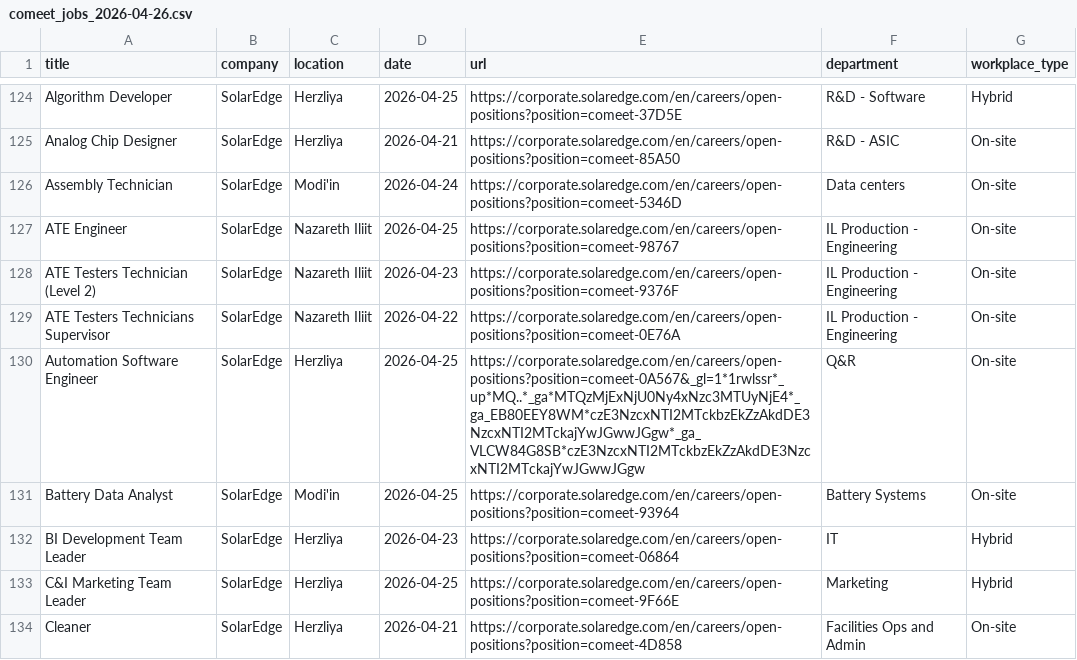
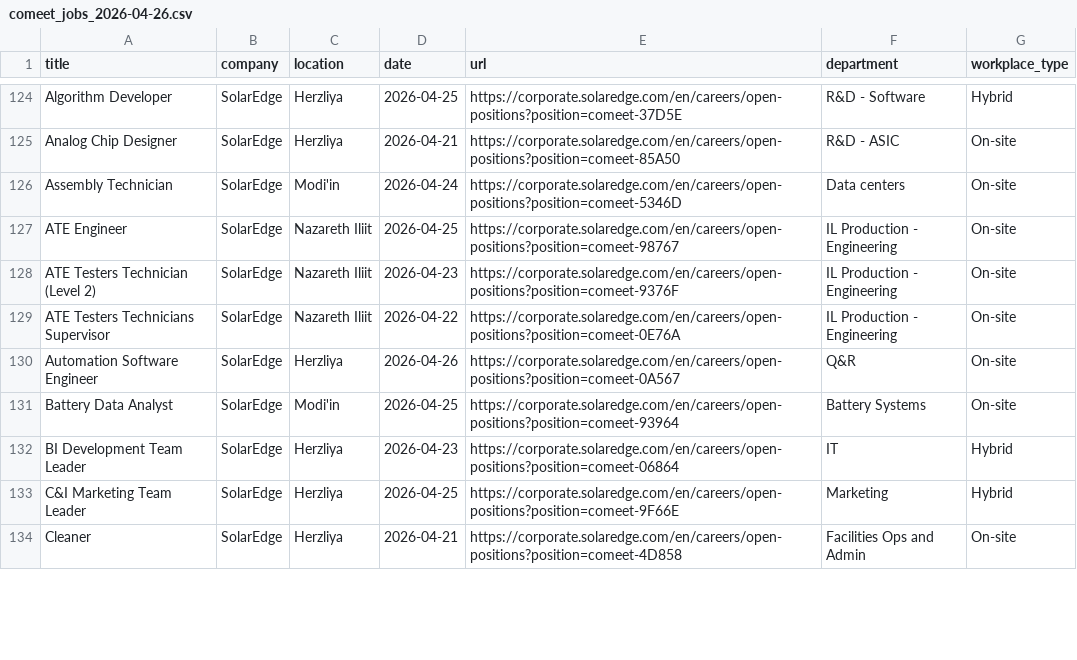
Before and after one commit to Genys30/jobfinder1, a CSV file: comeet_jobs_2026-04-26.csv, drawn as a sheet; only a part is shown, gaps mark what is left out; the diff covers the shown part only.

```diff
--- a/comeet_jobs_2026-04-26.csv
+++ b/comeet_jobs_2026-04-26.csv
@@ -129,3 +129,3 @@ ATE Testers Technician (Level 2),SolarEdge,Nazareth Iliit,2026-04-23,https://cor
 ATE Testers Technicians Supervisor,SolarEdge,Nazareth Iliit,2026-04-22,https://corporate.solaredge.com/en/careers/open-positions?position=comeet-0E76A,IL Production - Engineering,On-site
-Automation Software Engineer,SolarEdge,Herzliya,2026-04-25,https://corporate.solaredge.com/en/careers/open-positions?position=comeet-0A567&_gl=1*1rwlssr*_up*MQ..*_ga*MTQzMjExNjU0Ny4xNzc3MTUyNjE4*_ga_EB80EEY8WM*czE3NzcxNTI2MTckbzEkZzAkdDE3NzcxNTI2MTckajYwJGwwJGgw*_ga_VLCW84G8SB*czE3NzcxNTI2MTckbzEkZzAkdDE3NzcxNTI2MTckajYwJGwwJGgw,Q&R,On-site
+Automation Software Engineer,SolarEdge,Herzliya,2026-04-26,https://corporate.solaredge.com/en/careers/open-positions?position=comeet-0A567,Q&R,On-site
 Battery Data Analyst,SolarEdge,Modi'in,2026-04-25,https://corporate.solaredge.com/en/careers/open-positions?position=comeet-93964,Battery Systems,On-site
```
Also changed, not shown: 1 removed row and 12 edited cells elsewhere in this file, history.csv.
